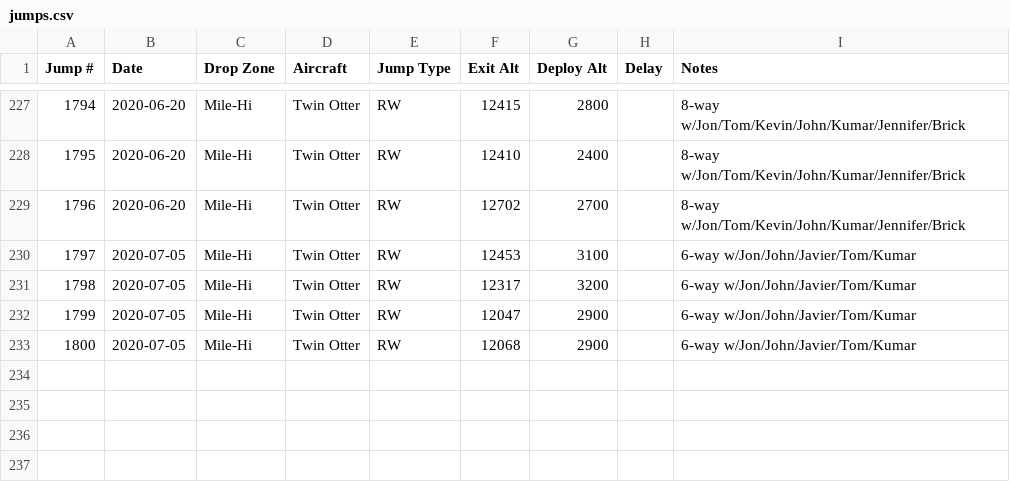
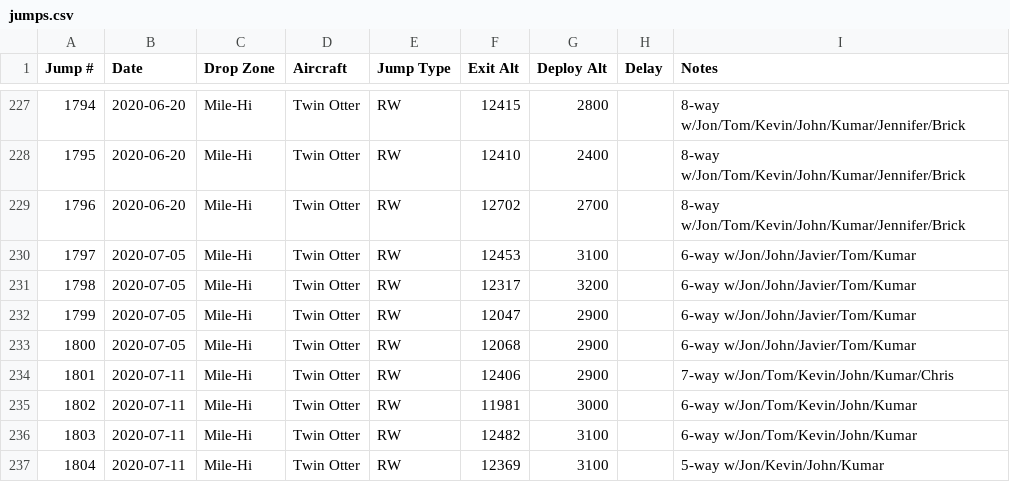
Before and after one commit to wildlava/skydive-logbook, a CSV file: jumps.csv, drawn as a sheet; only a part is shown, gaps mark what is left out.

Commit message:
Add jumps

```diff
--- a/jumps.csv
+++ b/jumps.csv
@@ -233 +233,5 @@ Jump #,Date,Drop Zone,Aircraft,Jump Type,Exit Alt,Deploy Alt,Delay,Notes
 1800,2020-07-05,Mile-Hi,Twin Otter,RW,12068,2900,,6-way w/Jon/John/Javier/Tom/Kumar
+1801,2020-07-11,Mile-Hi,Twin Otter,RW,12406,2900,,7-way w/Jon/Tom/Kevin/John/Kumar/Chris
+1802,2020-07-11,Mile-Hi,Twin Otter,RW,11981,3000,,6-way w/Jon/Tom/Kevin/John/Kumar
+1803,2020-07-11,Mile-Hi,Twin Otter,RW,12482,3100,,6-way w/Jon/Tom/Kevin/John/Kumar
+1804,2020-07-11,Mile-Hi,Twin Otter,RW,12369,3100,,5-way w/Jon/Kevin/John/Kumar
```
